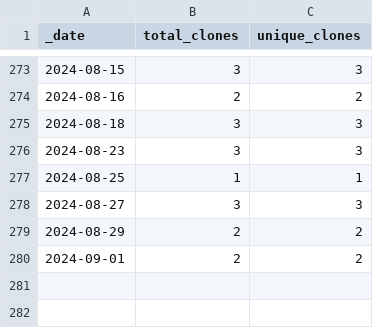
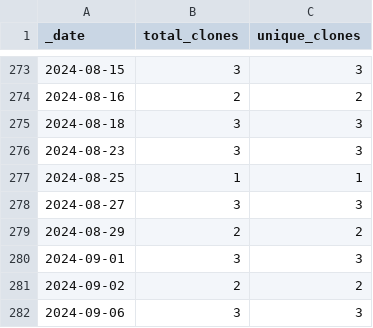
Before and after one commit to roberts-farm-of-ideas/12, a CSV file: traffic/clones.csv, drawn as a sheet; only a part is shown, gaps mark what is left out.

Commit message:
GitHub traffic

```diff
--- a/traffic/clones.csv
+++ b/traffic/clones.csv
@@ -279,2 +279,4 @@ _date,total_clones,unique_clones
 2024-08-29,2,2
-2024-09-01,2,2
+2024-09-01,3,3
+2024-09-02,2,2
+2024-09-06,3,3
```
Also changed, not shown: 1 other file.
